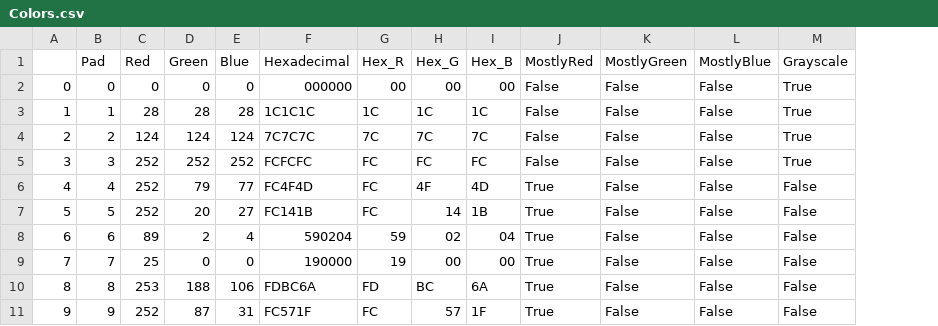
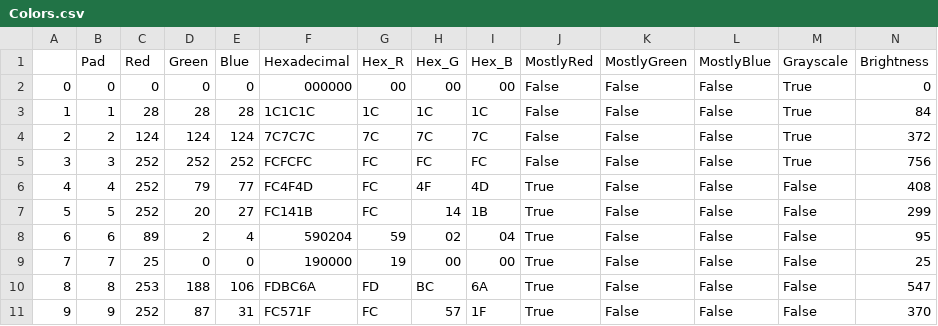
Before and after one commit to hgibs/logic_studio_scripting, a CSV file: launchpad/Colors.csv, drawn as a sheet; only a part is shown; the diff names each change by its address in the sheet, - before the commit and + after, or states it on an @@ line.

Commit message:
utilities to create better color scales

```diff
--- a/launchpad/Colors.csv
+++ b/launchpad/Colors.csv
+column N (Brightness), rows 2-11: 0 | 84 | 372 | 756 | 408 | 299 | 95 | 25 | 547 | 370
```
Also changed, not shown: 7 other files.
